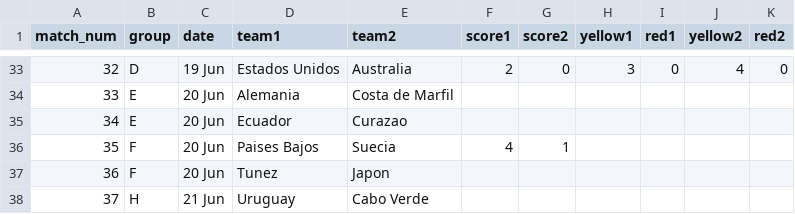
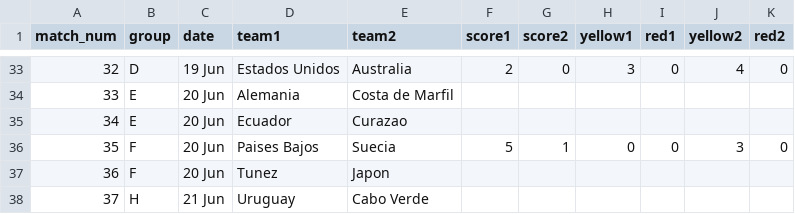
Before and after one commit to foxeProjects/FoxeArena, a CSV file: assets/wc-results-template.csv, drawn as a sheet; only a part is shown, gaps mark what is left out.

Commit message:
Actualizar wc-results-template.csv

```diff
--- a/assets/wc-results-template.csv
+++ b/assets/wc-results-template.csv
@@ -35,3 +35,3 @@ match_num,group,date,team1,team2,score1,score2,yellow1,red1,yellow2,red2
 34,E,20 Jun,Ecuador,Curazao,,,,,,
-35,F,20 Jun,Paises Bajos,Suecia,4,1,,,,
+35,F,20 Jun,Paises Bajos,Suecia,5,1,0,0,3,0
 36,F,20 Jun,Tunez,Japon,,,,,,
```
